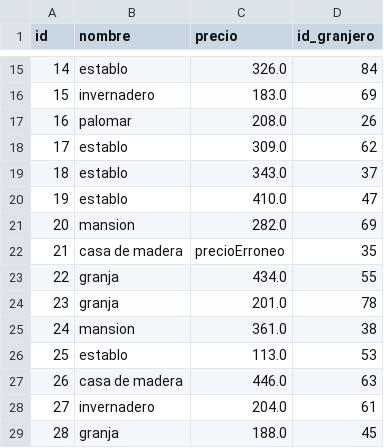
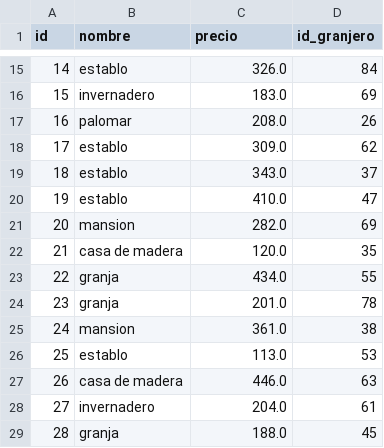
Before and after one commit to sfedev/DAW, a CSV file: SEGUNDAEV/01_EjercicioGranja/files/construcciones/construcciones.csv, drawn as a sheet; only a part is shown, gaps mark what is left out; the diff names each change by its address in the sheet, - before the commit and + after, or states it on an @@ line.

```diff
--- a/SEGUNDAEV/01_EjercicioGranja/files/construcciones/construcciones.csv
+++ b/SEGUNDAEV/01_EjercicioGranja/files/construcciones/construcciones.csv
-C22 (precio): precioErroneo
+C22 (precio): 120.0
```
Also changed, not shown: SEGUNDAEV/01_EjercicioGranja/files/granjero_granjero/granjero_granjero.csv, SEGUNDAEV/01_EjercicioGranja/files/plantaciones/plantaciones.csv, 13 other files.
